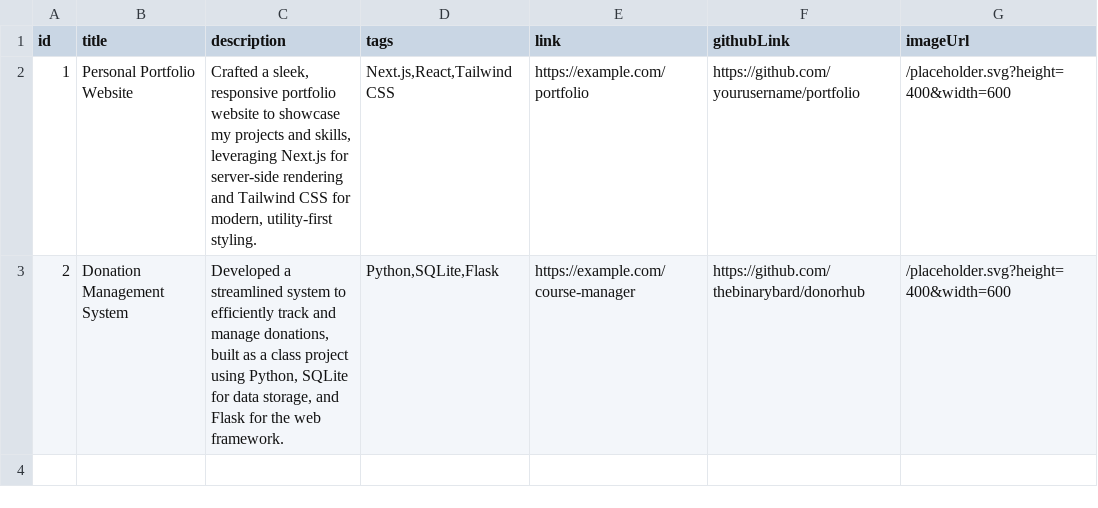
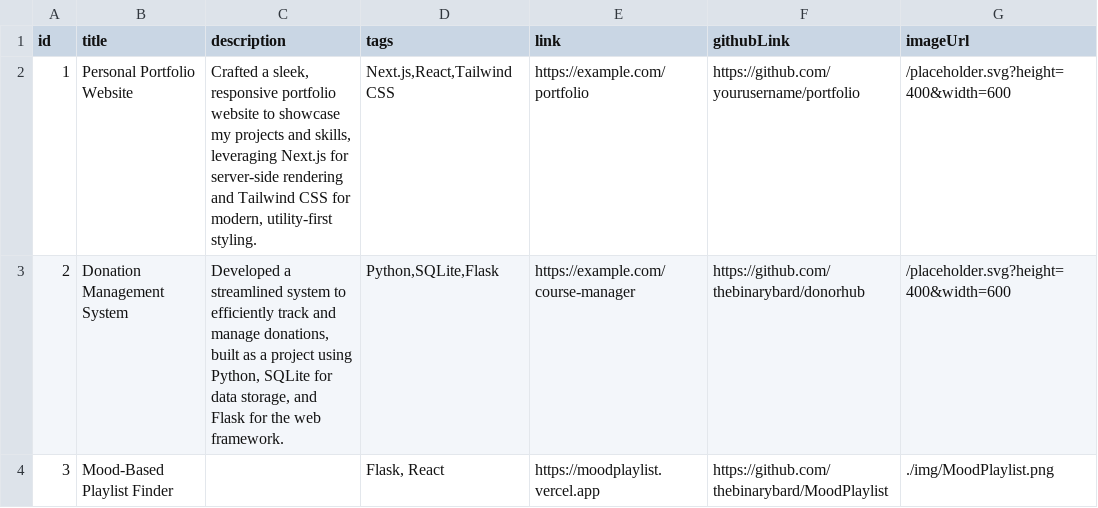
Before and after one commit to divij404/portfolio, a CSV file: data/projects.csv, drawn as a sheet.

Commit message:
added a project

```diff
--- a/data/projects.csv
+++ b/data/projects.csv
@@ -2,2 +2,3 @@ id,title,description,tags,link,githubLink,imageUrl
 1,Personal Portfolio Website,"Crafted a sleek, responsive portfolio website to showcase my projects and skills, leveraging Next.js for server-side rendering and Tailwind CSS for modern, utility-first styling.","Next.js,React,Tailwind CSS",https://example.com/portfolio,https://github.com/yourusername/portfolio,/placeholder.svg?height=400&width=600
-2,Donation Management System,"Developed a streamlined system to efficiently track and manage donations, built as a class project using Python, SQLite for data storage, and Flask for the web framework.","Python,SQLite,Flask",https://example.com/course-manager,https://github.com/thebinarybard/donorhub,/placeholder.svg?height=400&width=600
+2,Donation Management System,"Developed a streamlined system to efficiently track and manage donations, built as a project using Python, SQLite for data storage, and Flask for the web framework.","Python,SQLite,Flask",https://example.com/course-manager,https://github.com/thebinarybard/donorhub,/placeholder.svg?height=400&width=600
+3,Mood-Based Playlist Finder,,"Flask, React",https://moodplaylist.vercel.app,https://github.com/thebinarybard/MoodPlaylist,./img/MoodPlaylist.png
```
Also changed, not shown: 2 other files.
